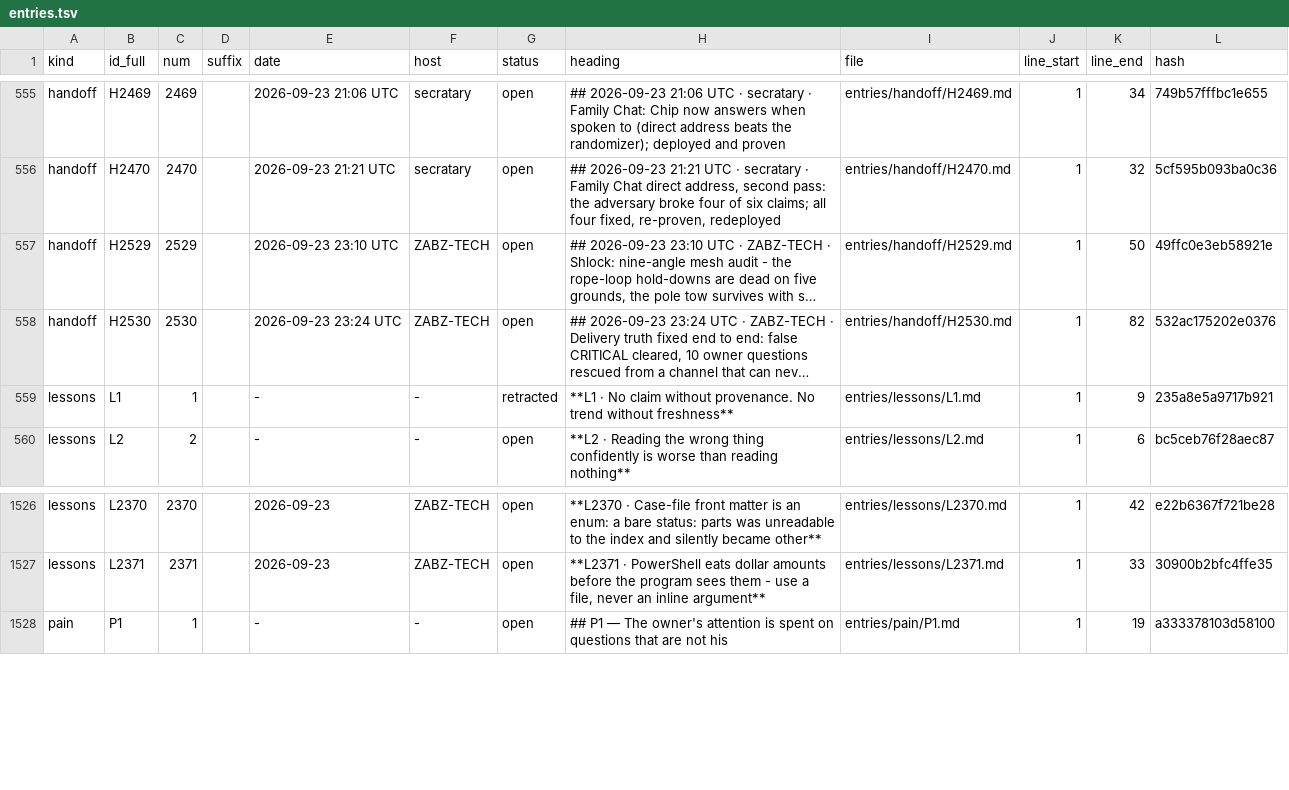
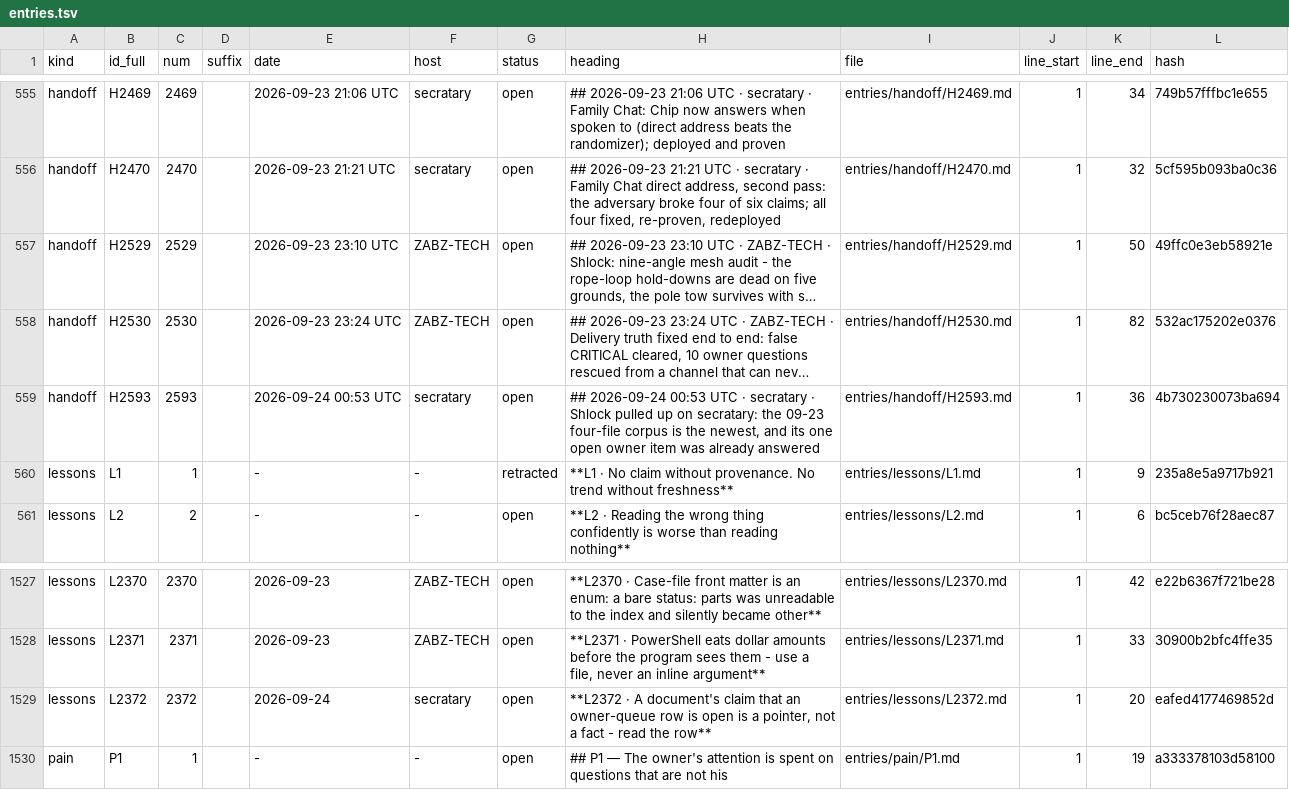
Before and after one commit to lakewoodphone/harness-config, a TSV file: journal/index/entries.tsv, drawn as a sheet; only a part is shown, gaps mark what is left out; long unchanged cells end in …; the diff names each change by its address in the sheet, - before the commit and + after, or states it on an @@ line.

Commit message:
journal: autocommit 6 path(s) on master from secratary at 2026-09-24T01:00:04Z

```diff
--- a/journal/index/entries.tsv
+++ b/journal/index/entries.tsv
+row 559: handoff | H2593 | 2593 |  | 2026-09-24 00:53 UTC | secratary | open | ## 2026-09-24 00:53 UTC · secratary · Shlock pulled up on secratary: the 09-23 four-file corpus is the newest, and its one open owner item was already answered | entries/handoff/H2593.md | 1 | 36 | 4b730230073ba694
+row 1529: lessons | L2372 | 2372 |  | 2026-09-24 | secratary | open | **L2372 · A document's claim that an owner-queue row is open is a pointer, not a fact - read the row** | entries/lessons/L2372.md | 1 | 20 | eafed4177469852d
```
Also changed, not shown: journal/alloc/bands.tsv, 4 other files.
